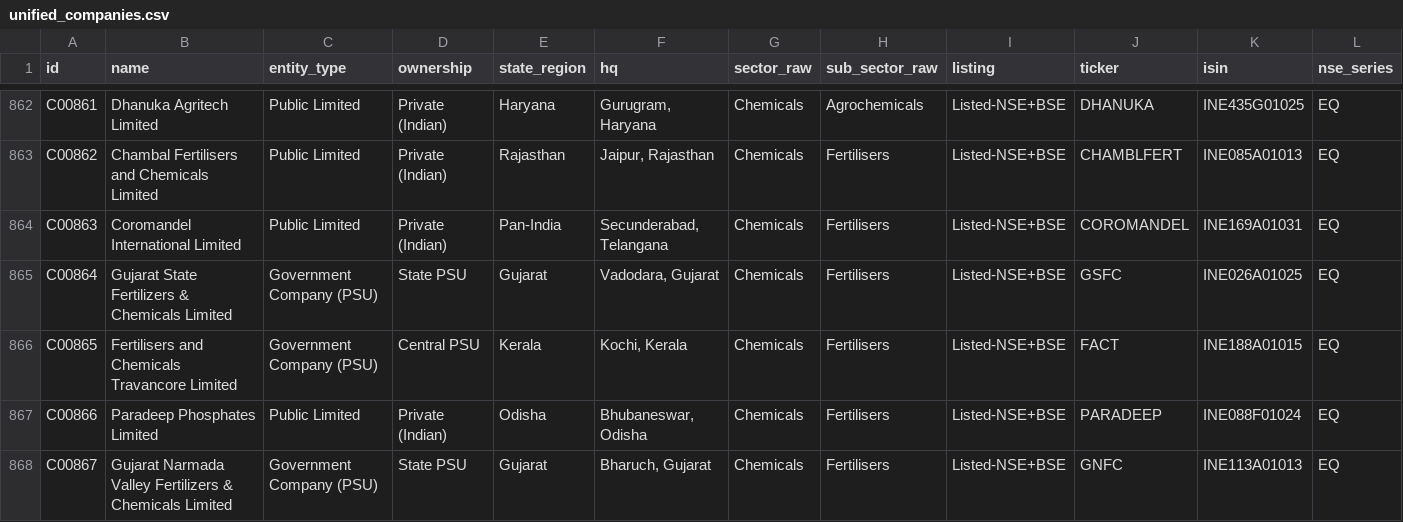
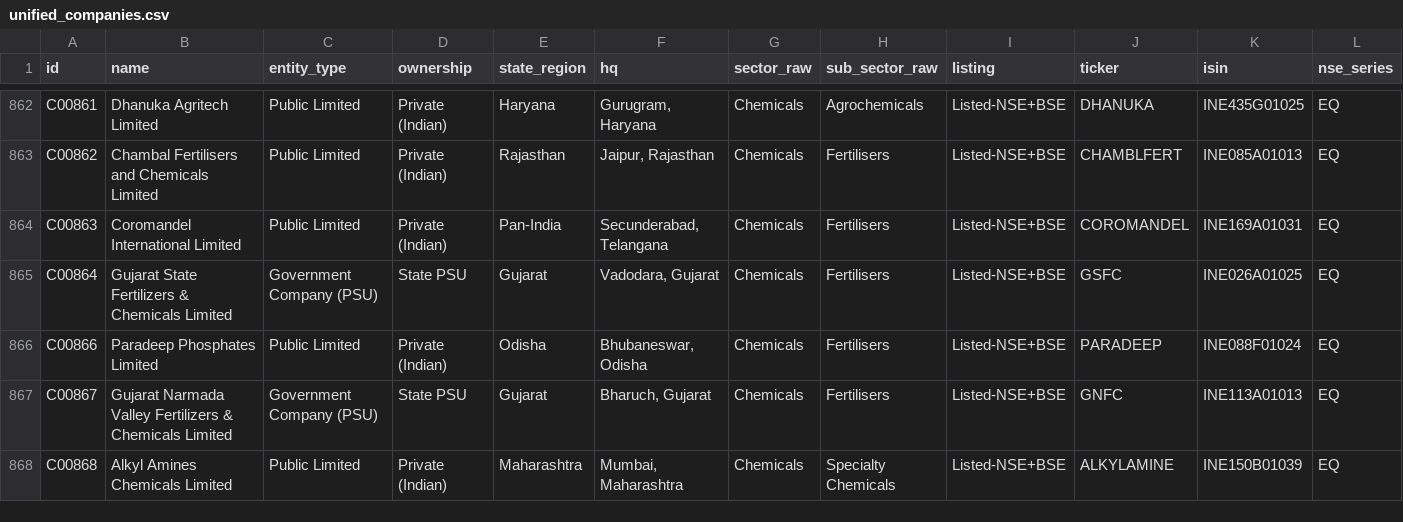
Before and after one commit to legal-team-git/Companies-and-compliances, a CSV file: data/unified_companies.csv, drawn as a sheet; only a part is shown, gaps mark what is left out; the shorter side is filled out with more unchanged rows; rows hold the shown columns only; the diff covers the shown part only; the diff names each change by its address in the sheet, - before the commit and + after, or states it on an @@ line.

```diff
--- a/data/unified_companies.csv
+++ b/data/unified_companies.csv
-row 866: C00865 | Fertilisers and Chemicals Travancore Limited | Government Company (PSU) | Central PSU | Kerala | Kochi, Kerala | Chemicals | Fertilisers | Listed-NSE+BSE | FACT | INE188A01015 | EQ
```
Also changed, not shown: 10 removed rows elsewhere in this file, 1 other file.
